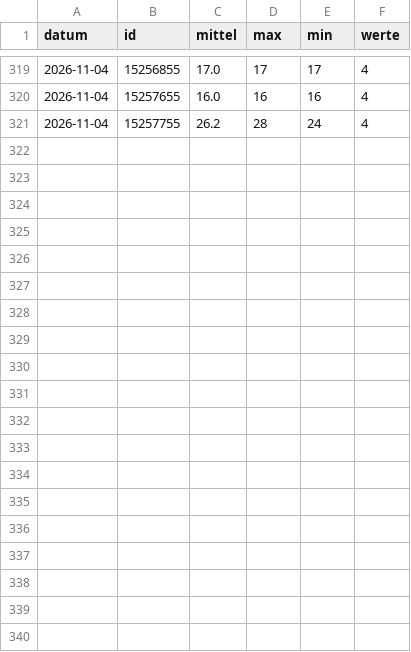
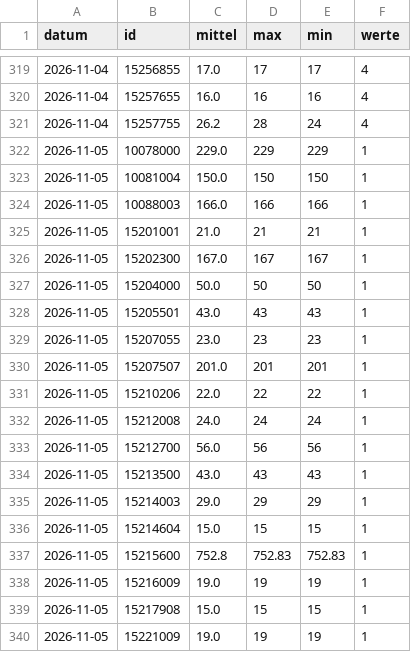
Before and after one commit to mknxb/wetter, a CSV file: pegel-tage.csv, drawn as a sheet; only a part is shown, gaps mark what is left out; the diff covers the shown part only.

```diff
--- a/pegel-tage.csv
+++ b/pegel-tage.csv
@@ -321 +321,20 @@ datum;id;mittel;max;min;werte
 2026-11-04;15257755;26.2;28;24;4
+2026-11-05;10078000;229.0;229;229;1
+2026-11-05;10081004;150.0;150;150;1
+2026-11-05;10088003;166.0;166;166;1
+2026-11-05;15201001;21.0;21;21;1
+2026-11-05;15202300;167.0;167;167;1
+2026-11-05;15204000;50.0;50;50;1
+2026-11-05;15205501;43.0;43;43;1
+2026-11-05;15207055;23.0;23;23;1
+2026-11-05;15207507;201.0;201;201;1
+2026-11-05;15210206;22.0;22;22;1
+2026-11-05;15212008;24.0;24;24;1
+2026-11-05;15212700;56.0;56;56;1
+2026-11-05;15213500;43.0;43;43;1
+2026-11-05;15214003;29.0;29;29;1
+2026-11-05;15214604;15.0;15;15;1
+2026-11-05;15215600;752.8;752.83;752.83;1
+2026-11-05;15216009;19.0;19;19;1
+2026-11-05;15217908;15.0;15;15;1
+2026-11-05;15221009;19.0;19;19;1
```
Also changed, not shown: 13 added rows elsewhere in this file, pegel/2026-11.csv, tage/arber.csv, 54 other files.
